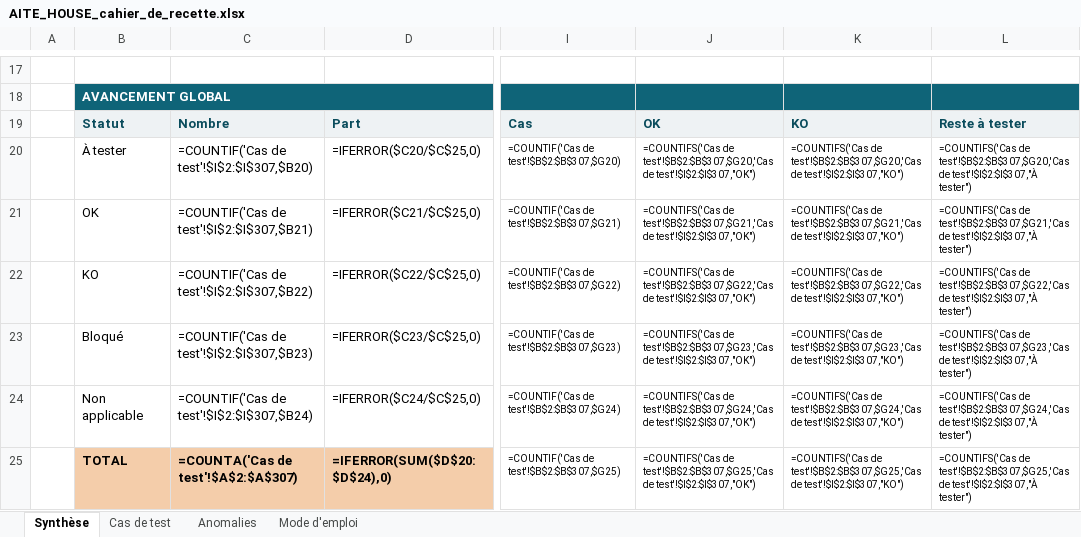
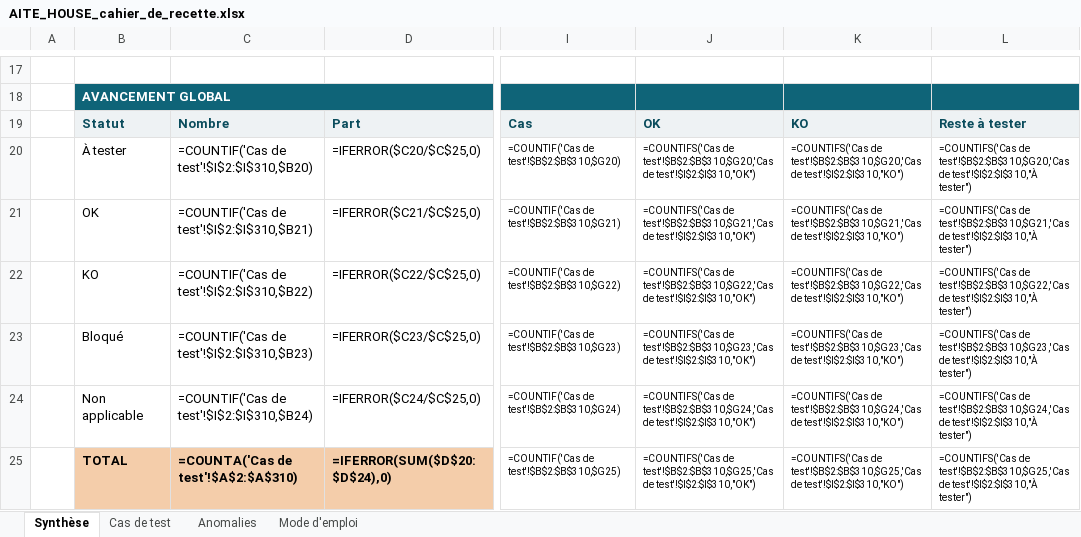
Before and after one commit to BigWenceslas/AITE-HOUSE, an Excel workbook: recette/AITE_HOUSE_cahier_de_recette.xlsx, sheet Synthèse, drawn as a sheet; only a part is shown, gaps mark what is left out; values as stored, in another font and other column widths than the file's, no borders; formulas without a stored value are shown as written; the diff covers the shown part only; the diff names each change by its address in the sheet, - before the commit and + after, or states it on an @@ line.

```diff
--- a/recette/AITE_HOUSE_cahier_de_recette.xlsx (sheet Synthèse)
+++ b/recette/AITE_HOUSE_cahier_de_recette.xlsx (sheet Synthèse)
-C20: =COUNTIF('Cas de test'!$I$2:$I$307,$B20)
+C20: =COUNTIF('Cas de test'!$I$2:$I$310,$B20)
-I20: =COUNTIF('Cas de test'!$B$2:$B$307,$G20)
+I20: =COUNTIF('Cas de test'!$B$2:$B$310,$G20)
-J20: =COUNTIFS('Cas de test'!$B$2:$B$307,$G20,'Cas de test'!$I$2:$I$307,"OK")
+J20: =COUNTIFS('Cas de test'!$B$2:$B$310,$G20,'Cas de test'!$I$2:$I$310,"OK")
-K20: =COUNTIFS('Cas de test'!$B$2:$B$307,$G20,'Cas de test'!$I$2:$I$307,"KO")
+K20: =COUNTIFS('Cas de test'!$B$2:$B$310,$G20,'Cas de test'!$I$2:$I$310,"KO")
-L20: =COUNTIFS('Cas de test'!$B$2:$B$307,$G20,'Cas de test'!$I$2:$I$307,"À tester")
+L20: =COUNTIFS('Cas de test'!$B$2:$B$310,$G20,'Cas de test'!$I$2:$I$310,"À tester")
-C21: =COUNTIF('Cas de test'!$I$2:$I$307,$B21)
+C21: =COUNTIF('Cas de test'!$I$2:$I$310,$B21)
-I21: =COUNTIF('Cas de test'!$B$2:$B$307,$G21)
+I21: =COUNTIF('Cas de test'!$B$2:$B$310,$G21)
-J21: =COUNTIFS('Cas de test'!$B$2:$B$307,$G21,'Cas de test'!$I$2:$I$307,"OK")
+J21: =COUNTIFS('Cas de test'!$B$2:$B$310,$G21,'Cas de test'!$I$2:$I$310,"OK")
-K21: =COUNTIFS('Cas de test'!$B$2:$B$307,$G21,'Cas de test'!$I$2:$I$307,"KO")
+K21: =COUNTIFS('Cas de test'!$B$2:$B$310,$G21,'Cas de test'!$I$2:$I$310,"KO")
-L21: =COUNTIFS('Cas de test'!$B$2:$B$307,$G21,'Cas de test'!$I$2:$I$307,"À tester")
+L21: =COUNTIFS('Cas de test'!$B$2:$B$310,$G21,'Cas de test'!$I$2:$I$310,"À tester")
-C22: =COUNTIF('Cas de test'!$I$2:$I$307,$B22)
+C22: =COUNTIF('Cas de test'!$I$2:$I$310,$B22)
-I22: =COUNTIF('Cas de test'!$B$2:$B$307,$G22)
+I22: =COUNTIF('Cas de test'!$B$2:$B$310,$G22)
-J22: =COUNTIFS('Cas de test'!$B$2:$B$307,$G22,'Cas de test'!$I$2:$I$307,"OK")
+J22: =COUNTIFS('Cas de test'!$B$2:$B$310,$G22,'Cas de test'!$I$2:$I$310,"OK")
-K22: =COUNTIFS('Cas de test'!$B$2:$B$307,$G22,'Cas de test'!$I$2:$I$307,"KO")
+K22: =COUNTIFS('Cas de test'!$B$2:$B$310,$G22,'Cas de test'!$I$2:$I$310,"KO")
-L22: =COUNTIFS('Cas de test'!$B$2:$B$307,$G22,'Cas de test'!$I$2:$I$307,"À tester")
+L22: =COUNTIFS('Cas de test'!$B$2:$B$310,$G22,'Cas de test'!$I$2:$I$310,"À tester")
-C23: =COUNTIF('Cas de test'!$I$2:$I$307,$B23)
+C23: =COUNTIF('Cas de test'!$I$2:$I$310,$B23)
-I23: =COUNTIF('Cas de test'!$B$2:$B$307,$G23)
+I23: =COUNTIF('Cas de test'!$B$2:$B$310,$G23)
-J23: =COUNTIFS('Cas de test'!$B$2:$B$307,$G23,'Cas de test'!$I$2:$I$307,"OK")
+J23: =COUNTIFS('Cas de test'!$B$2:$B$310,$G23,'Cas de test'!$I$2:$I$310,"OK")
-K23: =COUNTIFS('Cas de test'!$B$2:$B$307,$G23,'Cas de test'!$I$2:$I$307,"KO")
+K23: =COUNTIFS('Cas de test'!$B$2:$B$310,$G23,'Cas de test'!$I$2:$I$310,"KO")
-L23: =COUNTIFS('Cas de test'!$B$2:$B$307,$G23,'Cas de test'!$I$2:$I$307,"À tester")
+L23: =COUNTIFS('Cas de test'!$B$2:$B$310,$G23,'Cas de test'!$I$2:$I$310,"À tester")
-C24: =COUNTIF('Cas de test'!$I$2:$I$307,$B24)
+C24: =COUNTIF('Cas de test'!$I$2:$I$310,$B24)
-I24: =COUNTIF('Cas de test'!$B$2:$B$307,$G24)
+I24: =COUNTIF('Cas de test'!$B$2:$B$310,$G24)
-J24: =COUNTIFS('Cas de test'!$B$2:$B$307,$G24,'Cas de test'!$I$2:$I$307,"OK")
+J24: =COUNTIFS('Cas de test'!$B$2:$B$310,$G24,'Cas de test'!$I$2:$I$310,"OK")
-K24: =COUNTIFS('Cas de test'!$B$2:$B$307,$G24,'Cas de test'!$I$2:$I$307,"KO")
+K24: =COUNTIFS('Cas de test'!$B$2:$B$310,$G24,'Cas de test'!$I$2:$I$310,"KO")
-L24: =COUNTIFS('Cas de test'!$B$2:$B$307,$G24,'Cas de test'!$I$2:$I$307,"À tester")
+L24: =COUNTIFS('Cas de test'!$B$2:$B$310,$G24,'Cas de test'!$I$2:$I$310,"À tester")
-C25: =COUNTA('Cas de test'!$A$2:$A$307)
+C25: =COUNTA('Cas de test'!$A$2:$A$310)
-I25: =COUNTIF('Cas de test'!$B$2:$B$307,$G25)
+I25: =COUNTIF('Cas de test'!$B$2:$B$310,$G25)
-J25: =COUNTIFS('Cas de test'!$B$2:$B$307,$G25,'Cas de test'!$I$2:$I$307,"OK")
+J25: =COUNTIFS('Cas de test'!$B$2:$B$310,$G25,'Cas de test'!$I$2:$I$310,"OK")
-K25: =COUNTIFS('Cas de test'!$B$2:$B$307,$G25,'Cas de test'!$I$2:$I$307,"KO")
+K25: =COUNTIFS('Cas de test'!$B$2:$B$310,$G25,'Cas de test'!$I$2:$I$310,"KO")
-L25: =COUNTIFS('Cas de test'!$B$2:$B$307,$G25,'Cas de test'!$I$2:$I$307,"À tester")
+L25: =COUNTIFS('Cas de test'!$B$2:$B$310,$G25,'Cas de test'!$I$2:$I$310,"À tester")
```
Also changed, not shown: 49 edited cells elsewhere in this sheet, sheet Cas de test, 31 other files.
